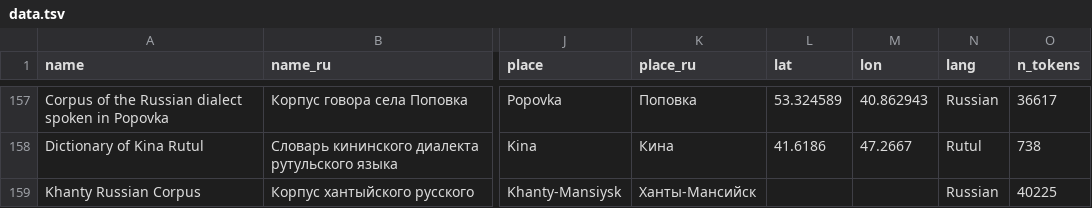
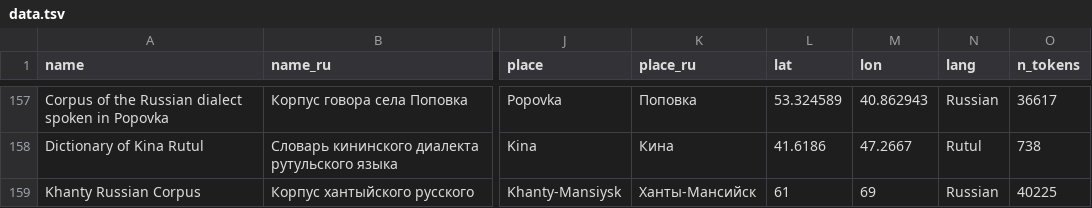
Before and after one commit to LingConLab/LABsite_qmd, a TSV file: data.tsv, drawn as a sheet; only a part is shown, gaps mark what is left out; the diff names each change by its address in the sheet, - before the commit and + after, or states it on an @@ line.

```diff
--- a/data.tsv
+++ b/data.tsv
-L159 (lat): (empty)
+L159 (lat): 61
-M159 (lon): (empty)
+M159 (lon): 69
```
Also changed, not shown: 4 other files.
